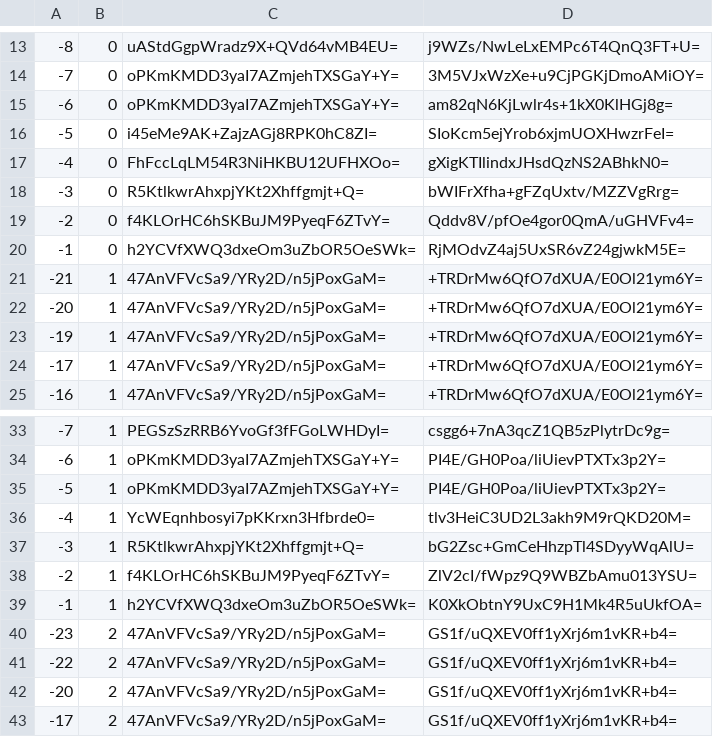
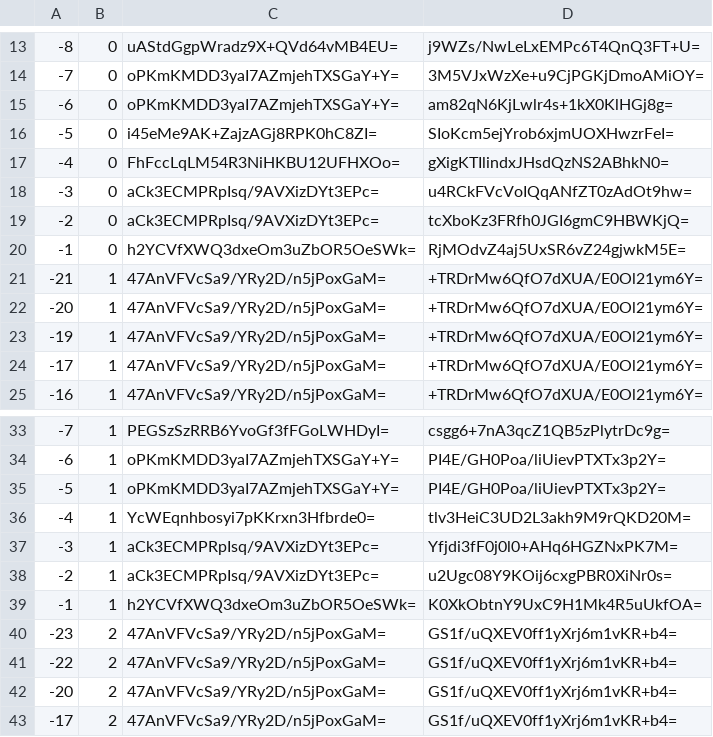
Before and after one commit to mochimochiomochi/mochicraftmap2, a CSV file: overworld/tiles/zoom.-2/metadata/k.-1.0.csv, drawn as a sheet; only a part is shown, gaps mark what is left out.

```diff
--- a/overworld/tiles/zoom.-2/metadata/k.-1.0.csv
+++ b/overworld/tiles/zoom.-2/metadata/k.-1.0.csv
@@ -17,4 +17,4 @@
 -4,0,FhFccLqLM54R3NiHKBU12UFHXOo=,gXigKTIlindxJHsdQzNS2ABhkN0=
--3,0,R5KtlkwrAhxpjYKt2Xhffgmjt+Q=,bWIFrXfha+gFZqUxtv/MZZVgRrg=
--2,0,f4KLOrHC6hSKBuJM9PyeqF6ZTvY=,Qddv8V/pfOe4gor0QmA/uGHVFv4=
+-3,0,aCk3ECMPRpIsq/9AVXizDYt3EPc=,u4RCkFVcVoIQqANfZT0zAdOt9hw=
+-2,0,aCk3ECMPRpIsq/9AVXizDYt3EPc=,tcXboKz3FRfh0JGI6gmC9HBWKjQ=
 -1,0,h2YCVfXWQ3dxeOm3uZbOR5OeSWk=,RjMOdvZ4aj5UxSR6vZ24gjwkM5E=
@@ -36,4 +36,4 @@
 -4,1,YcWEqnhbosyi7pKKrxn3Hfbrde0=,tlv3HeiC3UD2L3akh9M9rQKD20M=
--3,1,R5KtlkwrAhxpjYKt2Xhffgmjt+Q=,bG2Zsc+GmCeHhzpTl4SDyyWqAlU=
--2,1,f4KLOrHC6hSKBuJM9PyeqF6ZTvY=,ZlV2cI/fWpz9Q9WBZbAmu013YSU=
+-3,1,aCk3ECMPRpIsq/9AVXizDYt3EPc=,Yfjdi3fF0j0l0+AHq6HGZNxPK7M=
+-2,1,aCk3ECMPRpIsq/9AVXizDYt3EPc=,u2Ugc08Y9KOij6cxgPBR0XiNr0s=
 -1,1,h2YCVfXWQ3dxeOm3uZbOR5OeSWk=,K0XkObtnY9UxC9H1Mk4R5uUkfOA=
```
Also changed, not shown: overworld/tiles/zoom.-1/metadata/k.-1.0.csv, overworld/tiles/zoom.-3/metadata/k.-1.0.csv, 17 other files.
